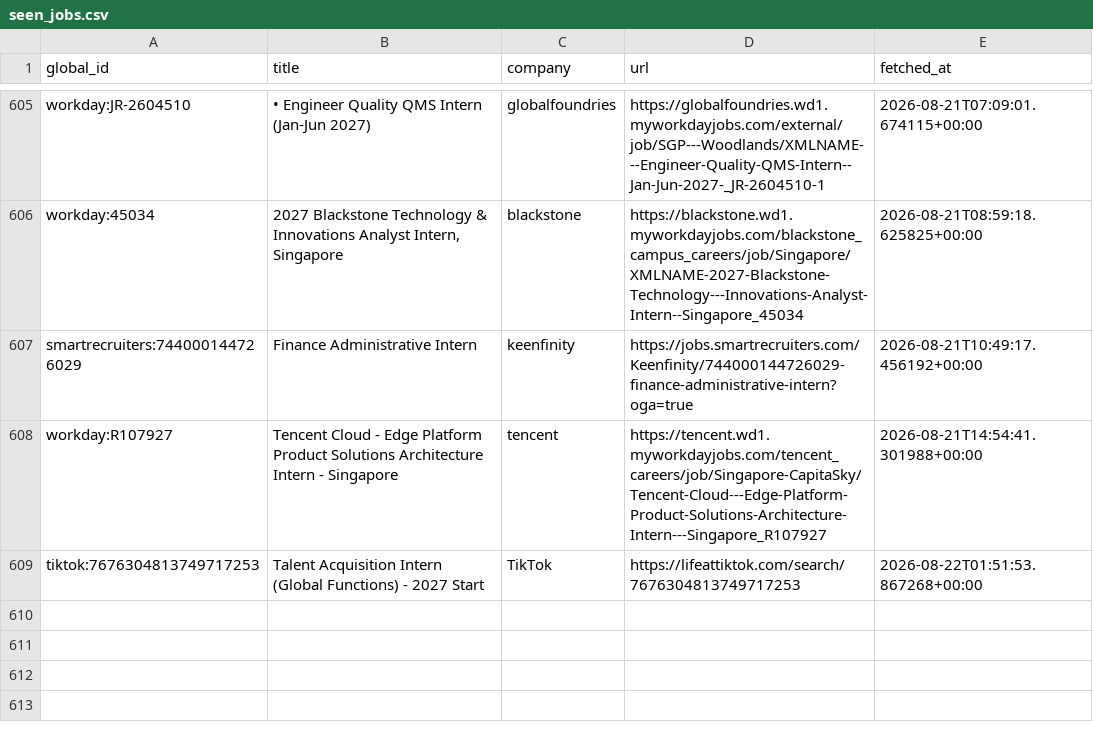
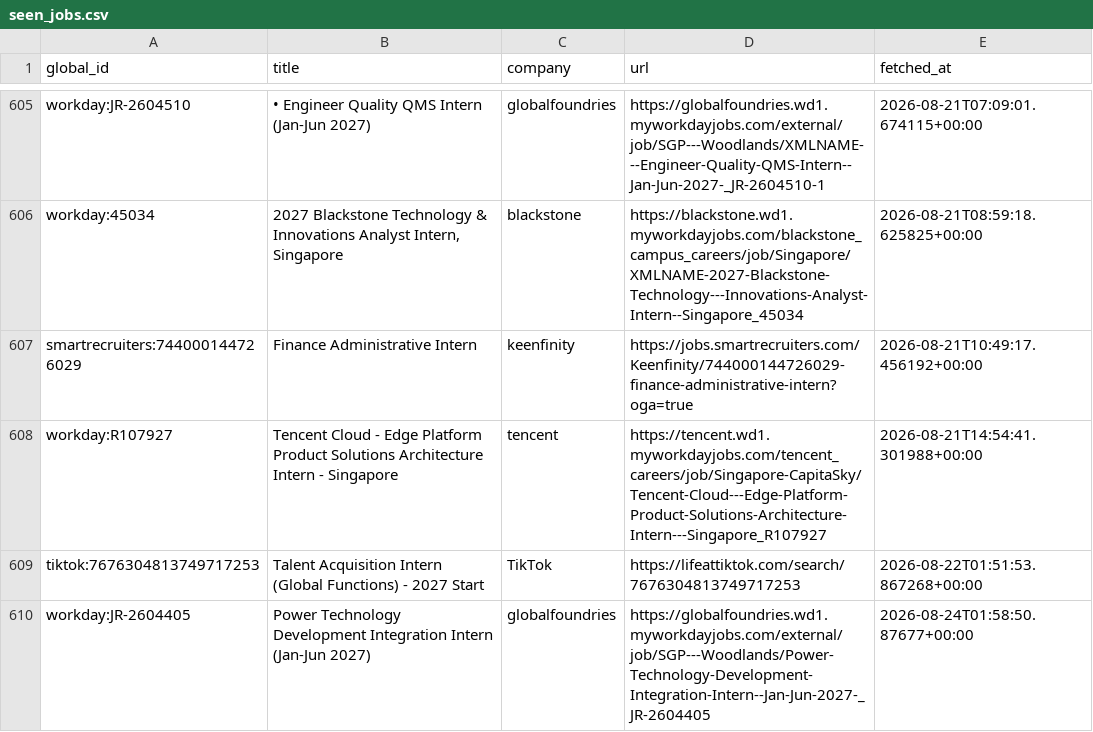
Before and after one commit to hrishikeshsathyian/mcqueen, a CSV file: data/seen_jobs.csv, drawn as a sheet; only a part is shown, gaps mark what is left out; the diff names each change by its address in the sheet, - before the commit and + after, or states it on an @@ line.

```diff
--- a/data/seen_jobs.csv
+++ b/data/seen_jobs.csv
+row 610: workday:JR-2604405 | Power Technology Development Integration Intern (Jan-Jun 2027) | globalfoundries | https://globalfoundries.wd1.myworkdayjobs.com/external/job/SGP---Woodlands/Power-Technology-Development-Integration-Intern--Jan-Jun-2027-_JR-2604405 | 2026-08-24T01:58:50.87677+00:00
```
